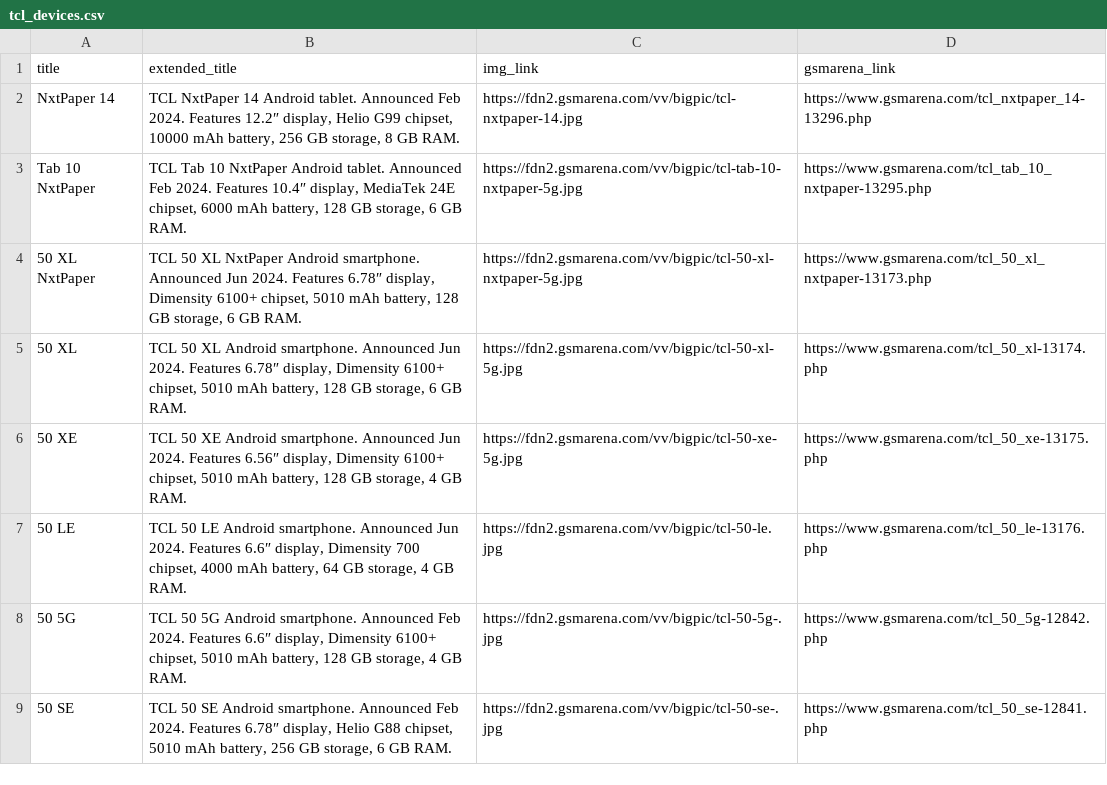
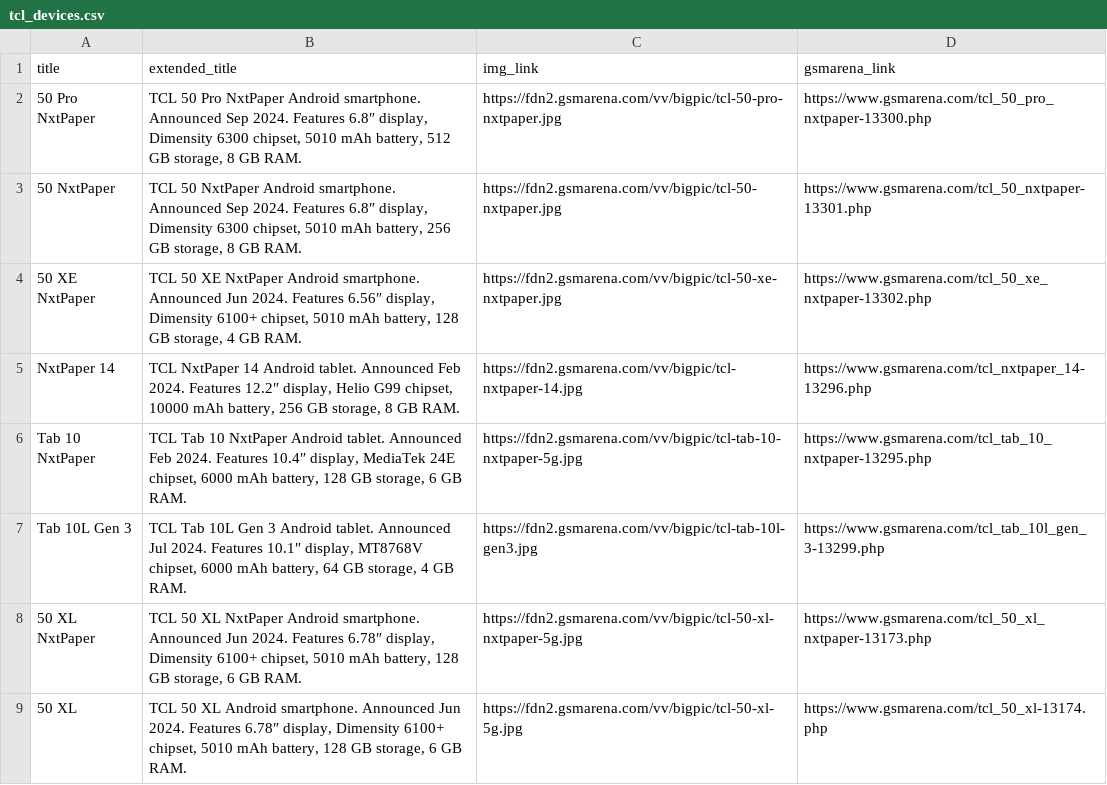
Before and after one commit to luzede/gsmarena, a CSV file: data/brands/tcl_devices.csv, drawn as a sheet; only a part is shown; the shorter side is filled out with more unchanged rows; the diff names each change by its address in the sheet, - before the commit and + after, or states it on an @@ line.

```diff
--- a/data/brands/tcl_devices.csv
+++ b/data/brands/tcl_devices.csv
+row 2: 50 Pro NxtPaper | TCL 50 Pro NxtPaper Android smartphone. Announced Sep 2024. Features 6.8″ display, Dimensity 6300 chipset, 5010 mAh battery, 512 GB storage, 8 GB RAM. | https://fdn2.gsmarena.com/vv/bigpic/tcl-50-pro-nxtpaper.jpg | https://www.gsmarena.com/tcl_50_pro_nxtpaper-13300.php
+row 3: 50 NxtPaper | TCL 50 NxtPaper Android smartphone. Announced Sep 2024. Features 6.8″ display, Dimensity 6300 chipset, 5010 mAh battery, 256 GB storage, 8 GB RAM. | https://fdn2.gsmarena.com/vv/bigpic/tcl-50-nxtpaper.jpg | https://www.gsmarena.com/tcl_50_nxtpaper-13301.php
+row 4: 50 XE NxtPaper | TCL 50 XE NxtPaper Android smartphone. Announced Jun 2024. Features 6.56″ display, Dimensity 6100+ chipset, 5010 mAh battery, 128 GB storage, 4 GB RAM. | https://fdn2.gsmarena.com/vv/bigpic/tcl-50-xe-nxtpaper.jpg | https://www.gsmarena.com/tcl_50_xe_nxtpaper-13302.php
+row 7: Tab 10L Gen 3 | TCL Tab 10L Gen 3 Android tablet. Announced Jul 2024. Features 10.1″ display, MT8768V chipset, 6000 mAh battery, 64 GB storage, 4 GB RAM. | https://fdn2.gsmarena.com/vv/bigpic/tcl-tab-10l-gen3.jpg | https://www.gsmarena.com/tcl_tab_10l_gen_3-13299.php
```
Also changed, not shown: data/brands/apple_devices.csv, data/brands/oukitel_devices.csv, 16 other files.
